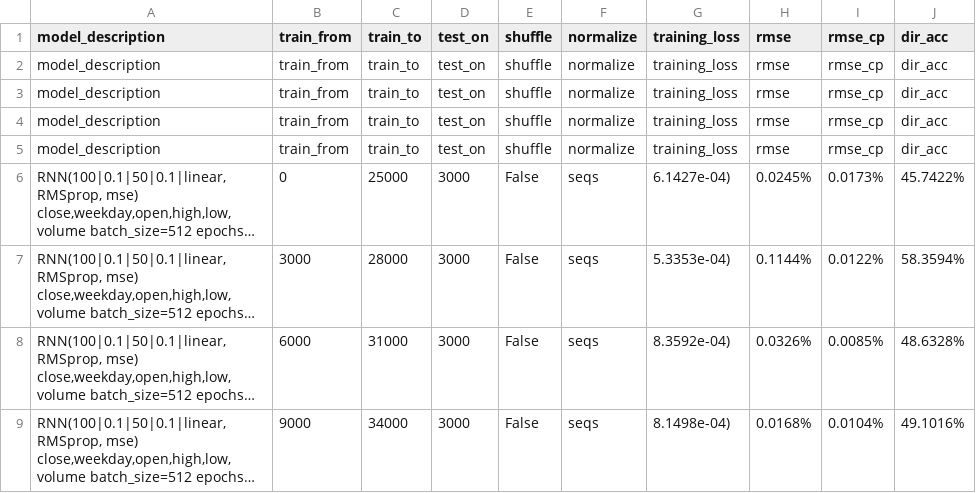
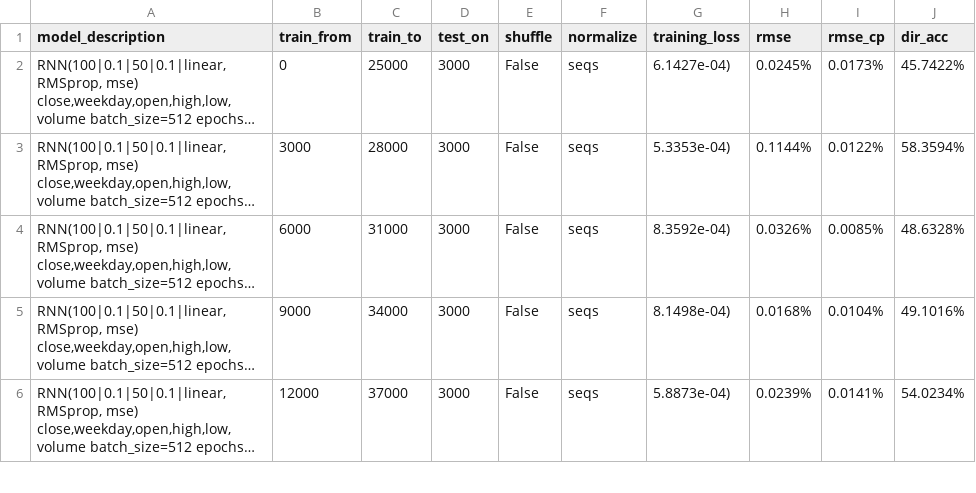
Before and after one commit to NeuronQ/udacity-capstone, a CSV file: results/btc5min_ohlc_dow.csv, drawn as a sheet; only a part is shown; the shorter side is filled out with more unchanged rows; long unchanged cells end in …; the diff names each change by its address in the sheet, - before the commit and + after, or states it on an @@ line.

```diff
--- a/results/btc5min_ohlc_dow.csv
+++ b/results/btc5min_ohlc_dow.csv
-row 2: model_description | train_from | train_to | test_on | shuffle | normalize | training_loss | rmse | rmse_cp | dir_acc
-row 3: model_description | train_from | train_to | test_on | shuffle | normalize | training_loss | rmse | rmse_cp | dir_acc
-row 4: model_description | train_from | train_to | test_on | shuffle | normalize | training_loss | rmse | rmse_cp | dir_acc
-row 5: model_description | train_from | train_to | test_on | shuffle | normalize | training_loss | rmse | rmse_cp | dir_acc
```
Also changed, not shown: results/btc5min_c.csv, 8 other files.
